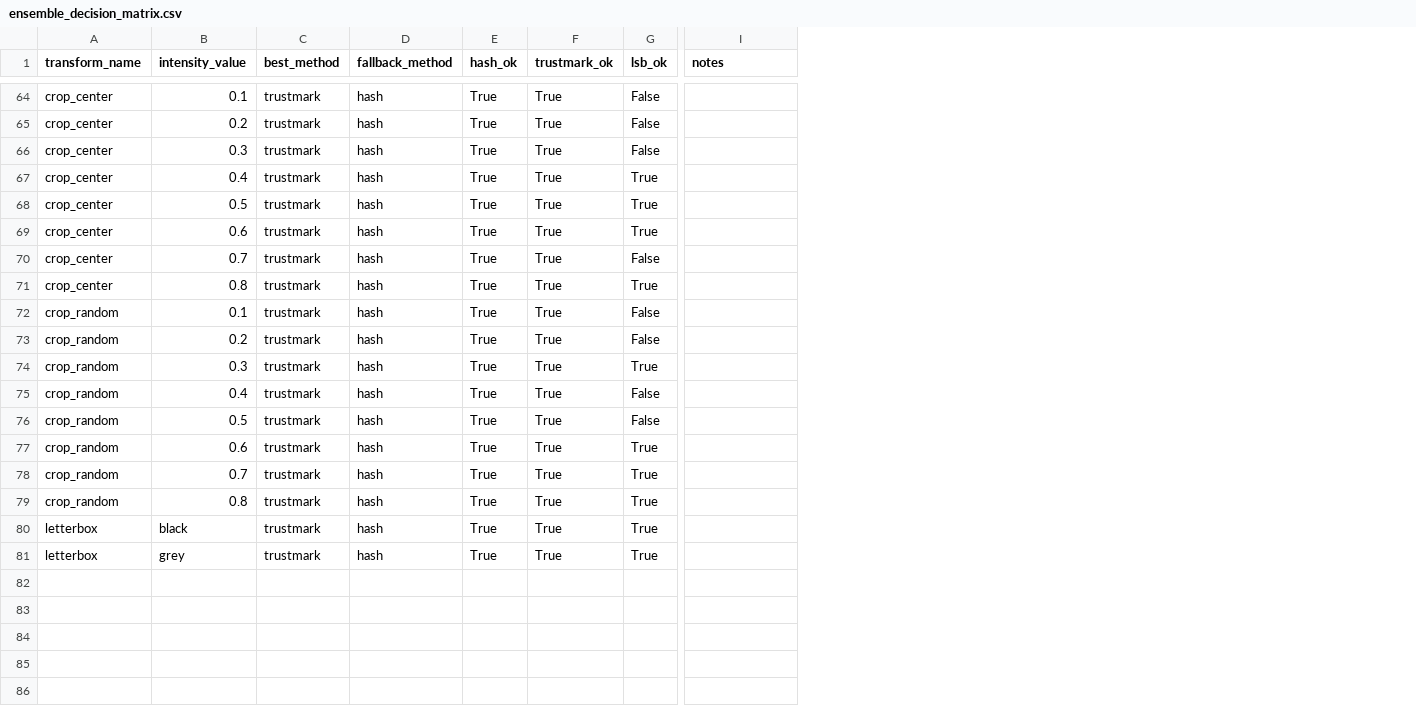
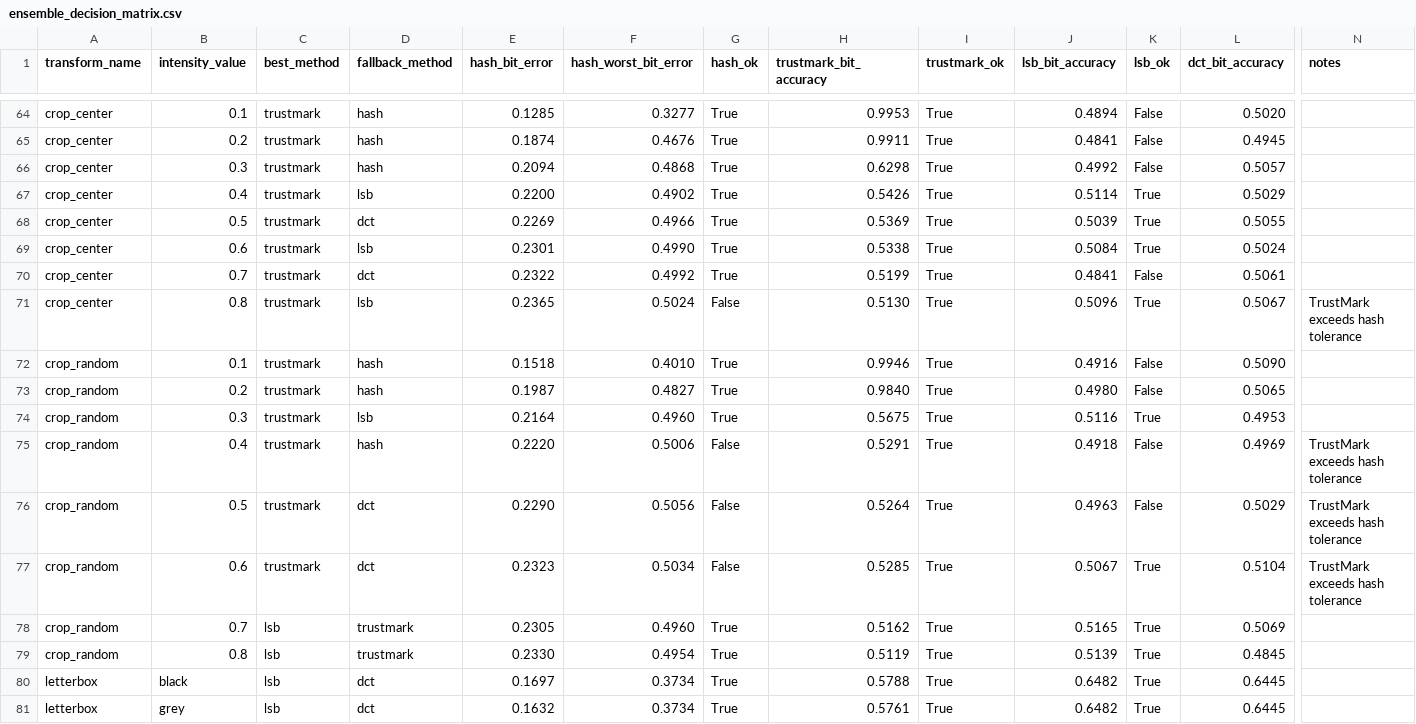
Before and after one commit to stjiovanni/steganographic-signing-filter-traceability_test, a CSV file: output/results/ensemble_decision_matrix.csv, drawn as a sheet; only a part is shown, gaps mark what is left out; addresses are those after the commit; the diff covers the shown part only; the diff names each change by its address in the sheet, - before the commit and + after, or states it on an @@ line.

```diff
--- a/output/results/ensemble_decision_matrix.csv
+++ b/output/results/ensemble_decision_matrix.csv
+column E (hash_bit_error), rows 64-81: 0.1285 | 0.1874 | 0.2094 | 0.2200 | 0.2269 | 0.2301 | 0.2322 | 0.2365 | 0.1518 | 0.1987 | 0.2164 | 0.2220 | 0.2290 | 0.2323 | 0.2305 | 0.2330 | 0.1697 | 0.1632
+column F (hash_worst_bit_error), rows 64-81: 0.3277 | 0.4676 | 0.4868 | 0.4902 | 0.4966 | 0.4990 | 0.4992 | 0.5024 | 0.4010 | 0.4827 | 0.4960 | 0.5006 | 0.5056 | 0.5034 | 0.4960 | 0.4954 | 0.3734 | 0.3734
+column H (trustmark_bit_accuracy), rows 64-81: 0.9953 | 0.9911 | 0.6298 | 0.5426 | 0.5369 | 0.5338 | 0.5199 | 0.5130 | 0.9946 | 0.9840 | 0.5675 | 0.5291 | 0.5264 | 0.5285 | 0.5162 | 0.5119 | 0.5788 | 0.5761
+column J (lsb_bit_accuracy), rows 64-81: 0.4894 | 0.4841 | 0.4992 | 0.5114 | 0.5039 | 0.5084 | 0.4841 | 0.5096 | 0.4916 | 0.4980 | 0.5116 | 0.4918 | 0.4963 | 0.5067 | 0.5165 | 0.5139 | 0.6482 | 0.6482
+column L (dct_bit_accuracy), rows 64-81: 0.5020 | 0.4945 | 0.5057 | 0.5029 | 0.5055 | 0.5024 | 0.5061 | 0.5067 | 0.5090 | 0.5065 | 0.4953 | 0.4969 | 0.5029 | 0.5104 | 0.5069 | 0.4845 | 0.6445 | 0.6445
-D67 (fallback_method): hash
+D67 (fallback_method): lsb
-D68 (fallback_method): hash
+D68 (fallback_method): dct
-D69 (fallback_method): hash
+D69 (fallback_method): lsb
-D70 (fallback_method): hash
+D70 (fallback_method): dct
-D71 (fallback_method): hash
+D71 (fallback_method): lsb
-G71 (hash_ok): True
+G71 (hash_ok): False
-N71 (notes): (empty)
+N71 (notes): TrustMark exceeds hash tolerance
-D74 (fallback_method): hash
+D74 (fallback_method): lsb
-G75:G77 (hash_ok): True
+G75:G77 (hash_ok): False
-N75:N77 (notes): (empty)
+N75:N77 (notes): TrustMark exceeds hash tolerance
-D76:D77 (fallback_method): hash
+D76:D77 (fallback_method): dct
-C78:C81 (best_method): trustmark
+C78:C81 (best_method): lsb
-D78:D79 (fallback_method): hash
+D78:D79 (fallback_method): trustmark
-D80:D81 (fallback_method): hash
+D80:D81 (fallback_method): dct
```
Also changed, not shown: 46 edited cells elsewhere in this file, 30 other files.
